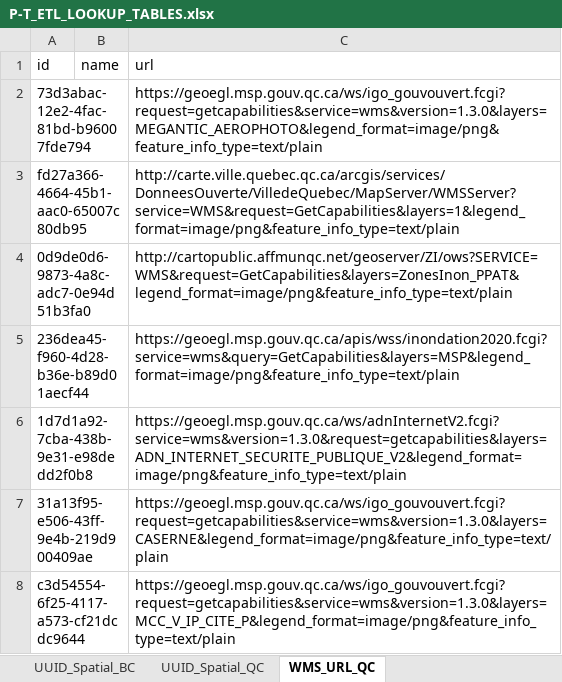
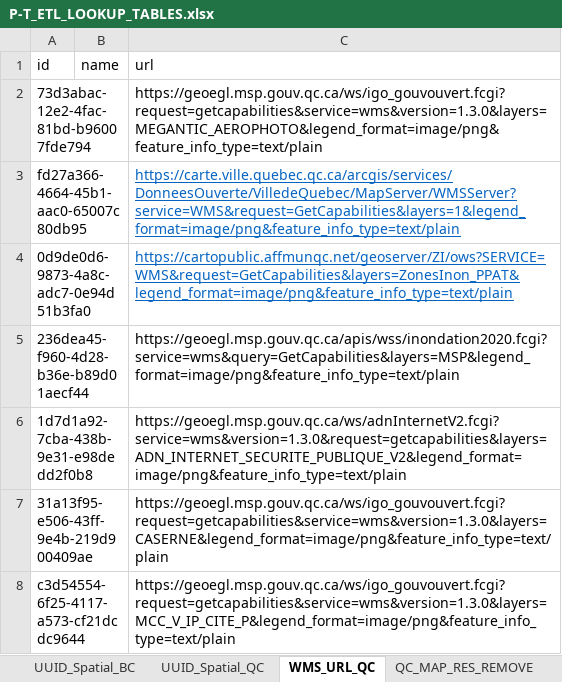
Before and after one commit to federal-geospatial-platform/fgp-metadata-proxy, an Excel workbook: FME_files/LOOKUP_TABLES/P-T_ETL_LOOKUP_TABLES.xlsx, sheet WMS_URL_QC, drawn as a sheet; only a part is shown; values as stored, in another font and other column widths than the file's, no borders; the diff names each change by its address in the sheet, - before the commit and + after, or states it on an @@ line.

```diff
--- a/FME_files/LOOKUP_TABLES/P-T_ETL_LOOKUP_TABLES.xlsx (sheet WMS_URL_QC)
+++ b/FME_files/LOOKUP_TABLES/P-T_ETL_LOOKUP_TABLES.xlsx (sheet WMS_URL_QC)
+sheet tab: QC_MAP_RES_REMOVE
-C3 (url): http://carte.ville.quebec.qc.ca/arcgis/services/DonneesOuverte/VilledeQuebec/MapServer/WMSServer?service=WMS&request=GetCapabilities&layers=1&legend_format=image/png&feature_info_type=text/plain
+C3 (url): https://carte.ville.quebec.qc.ca/arcgis/services/DonneesOuverte/VilledeQuebec/MapServer/WMSServer?service=WMS&request=GetCapabilities&layers=1&legend_format=image/png&feature_info_type=text/plain
@@ C3:C4 underline: off → on, text colour: black → #0563C1 @@
-C4 (url): http://cartopublic.affmunqc.net/geoserver/ZI/ows?SERVICE=WMS&request=GetCapabilities&layers=ZonesInon_PPAT&legend_format=image/png&feature_info_type=text/plain
+C4 (url): https://cartopublic.affmunqc.net/geoserver/ZI/ows?SERVICE=WMS&request=GetCapabilities&layers=ZonesInon_PPAT&legend_format=image/png&feature_info_type=text/plain
```
Also changed, not shown: other sheet tabs, 2 other files.
